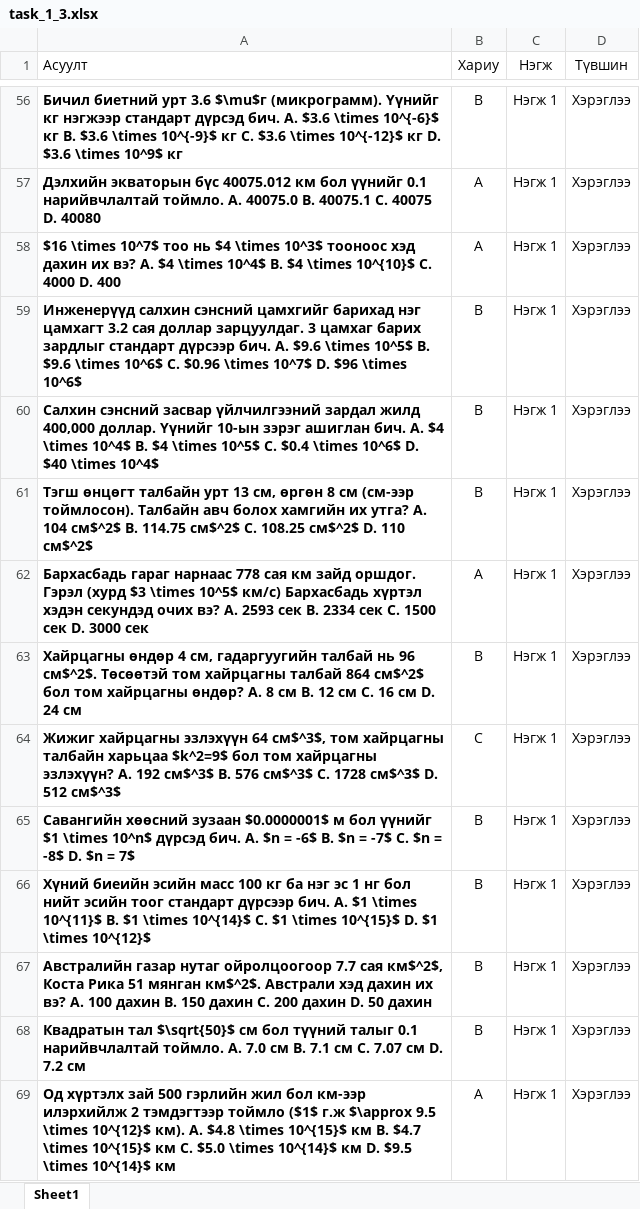
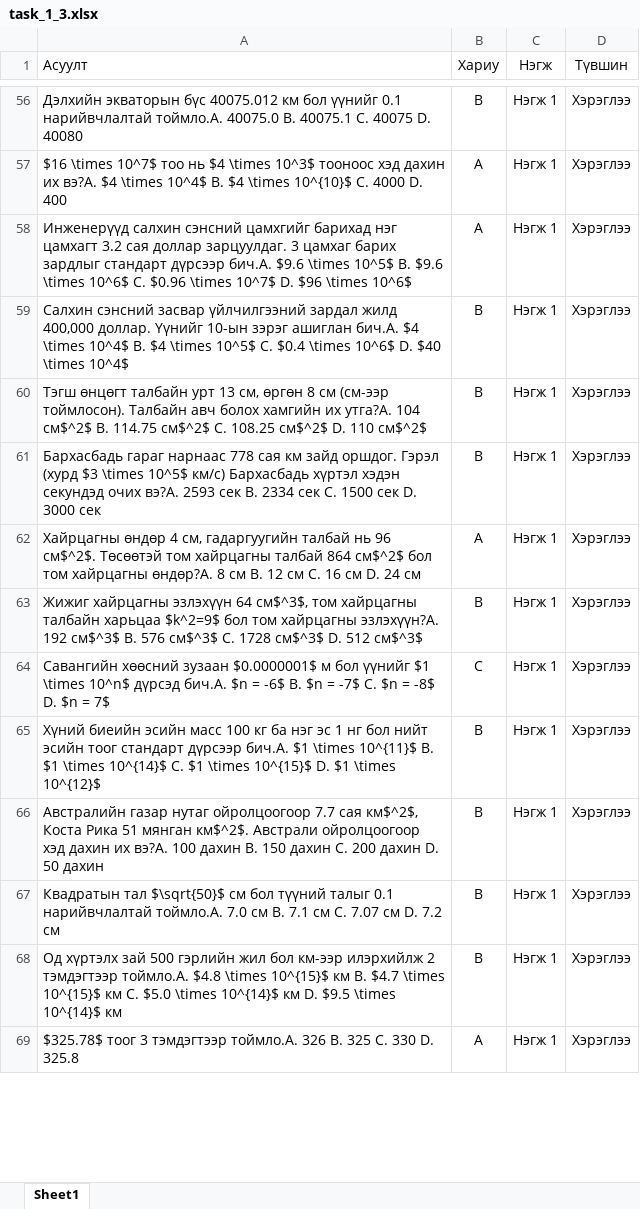
Before and after one commit to munkhtsatsral5kdh-sudo/math-project, an Excel workbook: task_1_3.xlsx, sheet Sheet1, drawn as a sheet; only a part is shown, gaps mark what is left out; values as stored, in another font and other column widths than the file's, no borders; charts and pictures not drawn; the diff covers the shown part only; the diff names each change by its address in the sheet, - before the commit and + after, or states it on an @@ line.

```diff
--- a/task_1_3.xlsx (sheet Sheet1)
+++ b/task_1_3.xlsx (sheet Sheet1)
-A56:A69 bold: on
+A56:A69 bold: off
-A56 (Асуулт): Бичил биетний урт 3.6 $\mu$г (микрограмм). Үүнийг кг нэгжээр стандарт дүрсэд бич. A. $3.6 \times 10^{-6}$ кг B. $3.6 \times 10^{-9}$ кг C. $3.6 \times 10^{-12}$ кг D. $3.6 \times 10^9$ кг
+A56 (Асуулт): Дэлхийн экваторын бүс 40075.012 км бол үүнийг 0.1 нарийвчлалтай тоймло.A. 40075.0 B. 40075.1 C. 40075 D. 40080
-A57 (Асуулт): Дэлхийн экваторын бүс 40075.012 км бол үүнийг 0.1 нарийвчлалтай тоймло. A. 40075.0 B. 40075.1 C. 40075 D. 40080
+A57 (Асуулт): $16 \times 10^7$ тоо нь $4 \times 10^3$ тооноос хэд дахин их вэ?A. $4 \times 10^4$ B. $4 \times 10^{10}$ C. 4000 D. 400
-A58 (Асуулт): $16 \times 10^7$ тоо нь $4 \times 10^3$ тооноос хэд дахин их вэ? A. $4 \times 10^4$ B. $4 \times 10^{10}$ C. 4000 D. 400
+A58 (Асуулт): Инженерүүд салхин сэнсний цамхгийг барихад нэг цамхагт 3.2 сая доллар зарцуулдаг. 3 цамхаг барих зардлыг стандарт дүрсээр бич.A. $9.6 \times 10^5$ B. $9.6 \times 10^6$ C. $0.96 \times 10^7$ D. $96 \times 10^6$
-A59 (Асуулт): Инженерүүд салхин сэнсний цамхгийг барихад нэг цамхагт 3.2 сая доллар зарцуулдаг. 3 цамхаг барих зардлыг стандарт дүрсээр бич. A. $9.6 \times 10^5$ B. $9.6 \times 10^6$ C. $0.96 \times 10^7$ D. $96 \times 10^6$
+A59 (Асуулт): Салхин сэнсний засвар үйлчилгээний зардал жилд 400,000 доллар. Үүнийг 10-ын зэрэг ашиглан бич.A. $4 \times 10^4$ B. $4 \times 10^5$ C. $0.4 \times 10^6$ D. $40 \times 10^4$
-A60 (Асуулт): Салхин сэнсний засвар үйлчилгээний зардал жилд 400,000 доллар. Үүнийг 10-ын зэрэг ашиглан бич. A. $4 \times 10^4$ B. $4 \times 10^5$ C. $0.4 \times 10^6$ D. $40 \times 10^4$
+A60 (Асуулт): Тэгш өнцөгт талбайн урт 13 см, өргөн 8 см (см-ээр тоймлосон). Талбайн авч болох хамгийн их утга?A. 104 см$^2$ B. 114.75 см$^2$ C. 108.25 см$^2$ D. 110 см$^2$
-A61 (Асуулт): Тэгш өнцөгт талбайн урт 13 см, өргөн 8 см (см-ээр тоймлосон). Талбайн авч болох хамгийн их утга? A. 104 см$^2$ B. 114.75 см$^2$ C. 108.25 см$^2$ D. 110 см$^2$
+A61 (Асуулт): Бархасбадь гараг нарнаас 778 сая км зайд оршдог. Гэрэл (хурд $3 \times 10^5$ км/с) Бархасбадь хүртэл хэдэн секундэд очих вэ?A. 2593 сек B. 2334 сек C. 1500 сек D. 3000 сек
-A62 (Асуулт): Бархасбадь гараг нарнаас 778 сая км зайд оршдог. Гэрэл (хурд $3 \times 10^5$ км/с) Бархасбадь хүртэл хэдэн секундэд очих вэ? A. 2593 сек B. 2334 сек C. 1500 сек D. 3000 сек
+A62 (Асуулт): Хайрцагны өндөр 4 см, гадаргуугийн талбай нь 96 см$^2$. Төсөөтэй том хайрцагны талбай 864 см$^2$ бол том хайрцагны өндөр?A. 8 см B. 12 см C. 16 см D. 24 см
-A63 (Асуулт): Хайрцагны өндөр 4 см, гадаргуугийн талбай нь 96 см$^2$. Төсөөтэй том хайрцагны талбай 864 см$^2$ бол том хайрцагны өндөр? A. 8 см B. 12 см C. 16 см D. 24 см
+A63 (Асуулт): Жижиг хайрцагны эзлэхүүн 64 см$^3$, том хайрцагны талбайн харьцаа $k^2=9$ бол том хайрцагны эзлэхүүн?A. 192 см$^3$ B. 576 см$^3$ C. 1728 см$^3$ D. 512 см$^3$
-A64 (Асуулт): Жижиг хайрцагны эзлэхүүн 64 см$^3$, том хайрцагны талбайн харьцаа $k^2=9$ бол том хайрцагны эзлэхүүн? A. 192 см$^3$ B. 576 см$^3$ C. 1728 см$^3$ D. 512 см$^3$
+A64 (Асуулт): Савангийн хөөсний зузаан $0.0000001$ м бол үүнийг $1 \times 10^n$ дүрсэд бич.A. $n = -6$ B. $n = -7$ C. $n = -8$ D. $n = 7$
-A65 (Асуулт): Савангийн хөөсний зузаан $0.0000001$ м бол үүнийг $1 \times 10^n$ дүрсэд бич. A. $n = -6$ B. $n = -7$ C. $n = -8$ D. $n = 7$
+A65 (Асуулт): Хүний биеийн эсийн масс 100 кг ба нэг эс 1 нг бол нийт эсийн тоог стандарт дүрсээр бич.A. $1 \times 10^{11}$ B. $1 \times 10^{14}$ C. $1 \times 10^{15}$ D. $1 \times 10^{12}$
-A66 (Асуулт): Хүний биеийн эсийн масс 100 кг ба нэг эс 1 нг бол нийт эсийн тоог стандарт дүрсээр бич. A. $1 \times 10^{11}$ B. $1 \times 10^{14}$ C. $1 \times 10^{15}$ D. $1 \times 10^{12}$
+A66 (Асуулт): Австралийн газар нутаг ойролцоогоор 7.7 сая км$^2$, Коста Рика 51 мянган км$^2$. Австрали ойролцоогоор хэд дахин их вэ?A. 100 дахин B. 150 дахин C. 200 дахин D. 50 дахин
-A67 (Асуулт): Австралийн газар нутаг ойролцоогоор 7.7 сая км$^2$, Коста Рика 51 мянган км$^2$. Австрали хэд дахин их вэ? A. 100 дахин B. 150 дахин C. 200 дахин D. 50 дахин
+A67 (Асуулт): Квадратын тал $\sqrt{50}$ см бол түүний талыг 0.1 нарийвчлалтай тоймло.A. 7.0 см B. 7.1 см C. 7.07 см D. 7.2 см
-A68 (Асуулт): Квадратын тал $\sqrt{50}$ см бол түүний талыг 0.1 нарийвчлалтай тоймло. A. 7.0 см B. 7.1 см C. 7.07 см D. 7.2 см
+A68 (Асуулт): Од хүртэлх зай 500 гэрлийн жил бол км-ээр илэрхийлж 2 тэмдэгтээр тоймло.A. $4.8 \times 10^{15}$ км B. $4.7 \times 10^{15}$ км C. $5.0 \times 10^{14}$ км D. $9.5 \times 10^{14}$ км
-A69 (Асуулт): Од хүртэлх зай 500 гэрлийн жил бол км-ээр илэрхийлж 2 тэмдэгтээр тоймло ($1$ г.ж $\approx 9.5 \times 10^{12}$ км). A. $4.8 \times 10^{15}$ км B. $4.7 \times 10^{15}$ км C. $5.0 \times 10^{14}$ км D. $9.5 \times 10^{14}$ км
+A69 (Асуулт): $325.78$ тоог 3 тэмдэгтээр тоймло.A. 326 B. 325 C. 330 D. 325.8
```
Also changed, not shown: 86 edited cells and cell formats elsewhere in this sheet.
